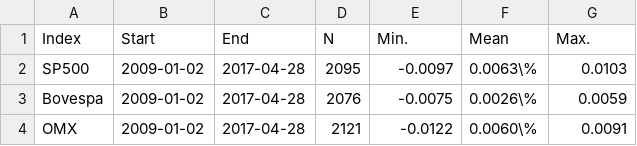
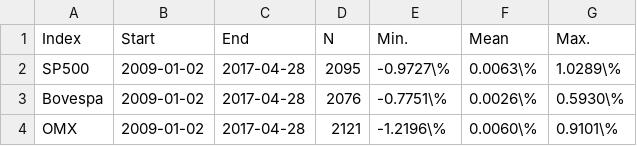
Before and after one commit to HanssonMagnus/masterthesis, a CSV file: summary.csv, drawn as a sheet.

```diff
--- a/summary.csv
+++ b/summary.csv
@@ -1,4 +1,4 @@
 Index; Start; End; N; Min.; Mean; Max.
-SP500; 2009-01-02; 2017-04-28; 2095; -0.0097; 0.0063\%; 0.0103
-Bovespa; 2009-01-02;2017-04-28; 2076;-0.0075; 0.0026\%; 0.0059
-OMX; 2009-01-02; 2017-04-28; 2121;-0.0122; 0.0060\%; 0.0091
+SP500; 2009-01-02; 2017-04-28; 2095; -0.9727\%; 0.0063\%; 1.0289\%
+Bovespa; 2009-01-02;2017-04-28; 2076;-0.7751\%; 0.0026\%; 0.5930\%
+OMX; 2009-01-02; 2017-04-28; 2121;-1.2196\%; 0.0060\%; 0.9101\%
```
Also changed, not shown: 15 other files.
